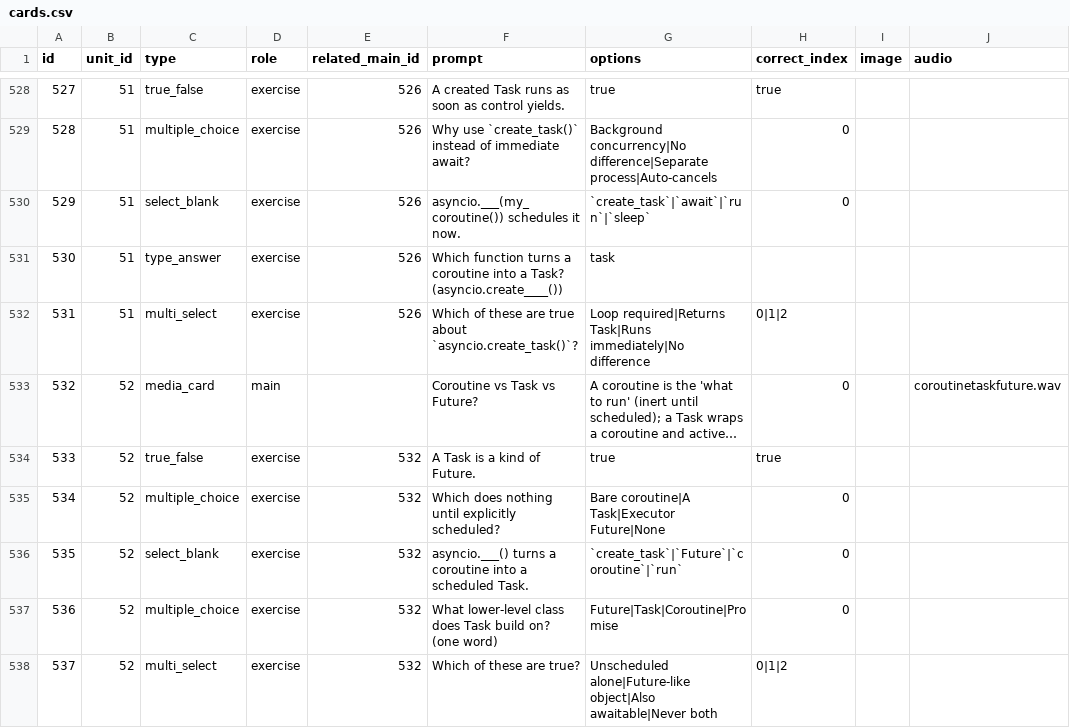
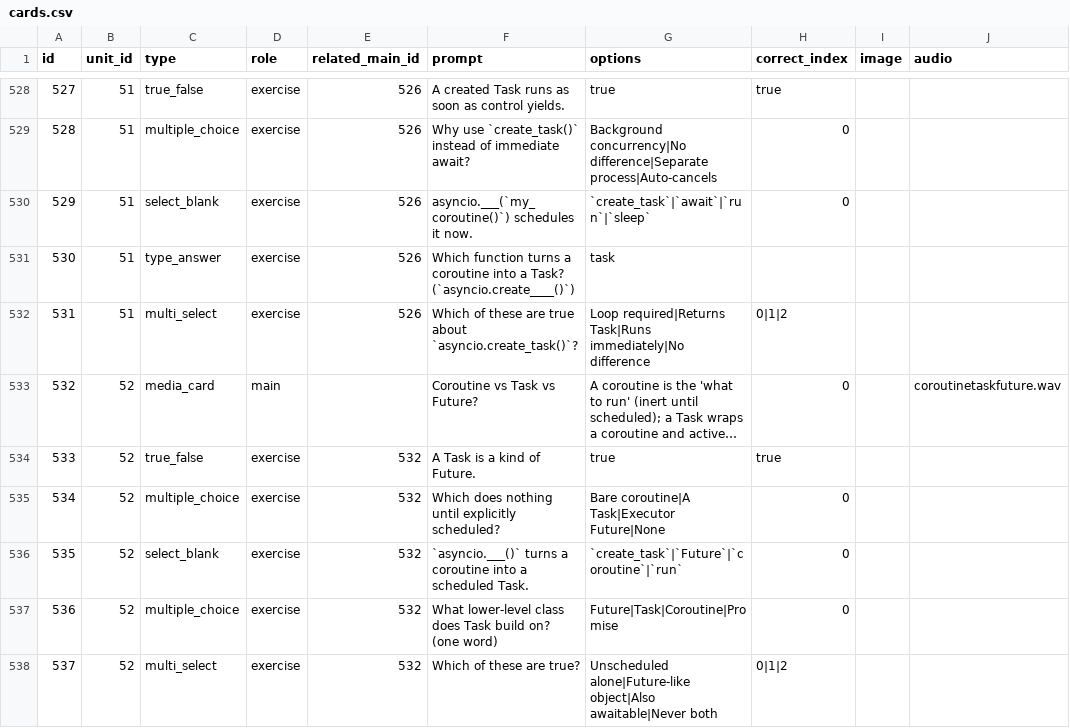
Before and after one commit to yaaddi-courses/concurrency-in-python, a CSV file: source/cards.csv, drawn as a sheet; only a part is shown, gaps mark what is left out; long unchanged cells end in …; the diff covers the shown part only; the diff names each change by its address in the sheet, - before the commit and + after, or states it on an @@ line.

```diff
--- a/source/cards.csv
+++ b/source/cards.csv
-F530 (prompt): asyncio.___(my_coroutine()) schedules it…
+F530 (prompt): asyncio.___(`my_coroutine()`) schedules it…
-F531 (prompt): …a Task? (asyncio.create____())
+F531 (prompt): …a Task? (`asyncio.create____()`)
-F536 (prompt): asyncio.___() turns a…
+F536 (prompt): `asyncio.___()` turns a…
```
Also changed, not shown: 155 edited cells elsewhere in this file, source/meta.csv, 4 other files.
